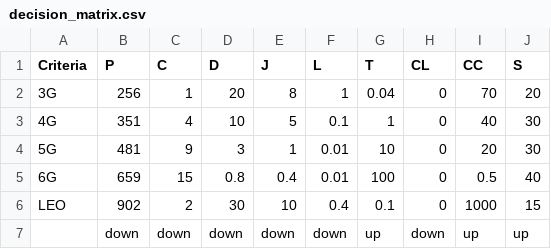
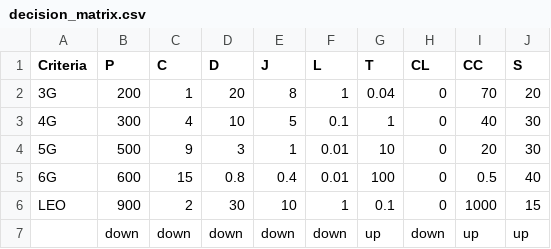
Before and after one commit to nkosinathintuli/hierarchical-NSA, a CSV file: simulation_data/decision_matrix.csv, drawn as a sheet.

```diff
--- a/simulation_data/decision_matrix.csv
+++ b/simulation_data/decision_matrix.csv
@@ -1,7 +1,7 @@
 Criteria,P,C,D,J,L,T,CL,CC,S
-3G,256,1,20,8,1,0.04,0,70,20
-4G,351,4,10,5,0.1,1,0,40,30
-5G,481,9,3,1,0.01,10,0,20,30
-6G,659,15,0.8,0.4,0.01,100,0,0.5,40
-LEO,902,2,30,10,0.4,0.1,0,1000,15
+3G,200,1,20,8,1,0.04,0,70,20
+4G,300,4,10,5,0.1,1,0,40,30
+5G,500,9,3,1,0.01,10,0,20,30
+6G,600,15,0.8,0.4,0.01,100,0,0.5,40
+LEO,900,2,30,10,1,0.1,0,1000,15
 ,down,down,down,down,down,up,down,up,up
```
Also changed, not shown: simulation_data/pairwise_matrices.csv, 2 other files.
